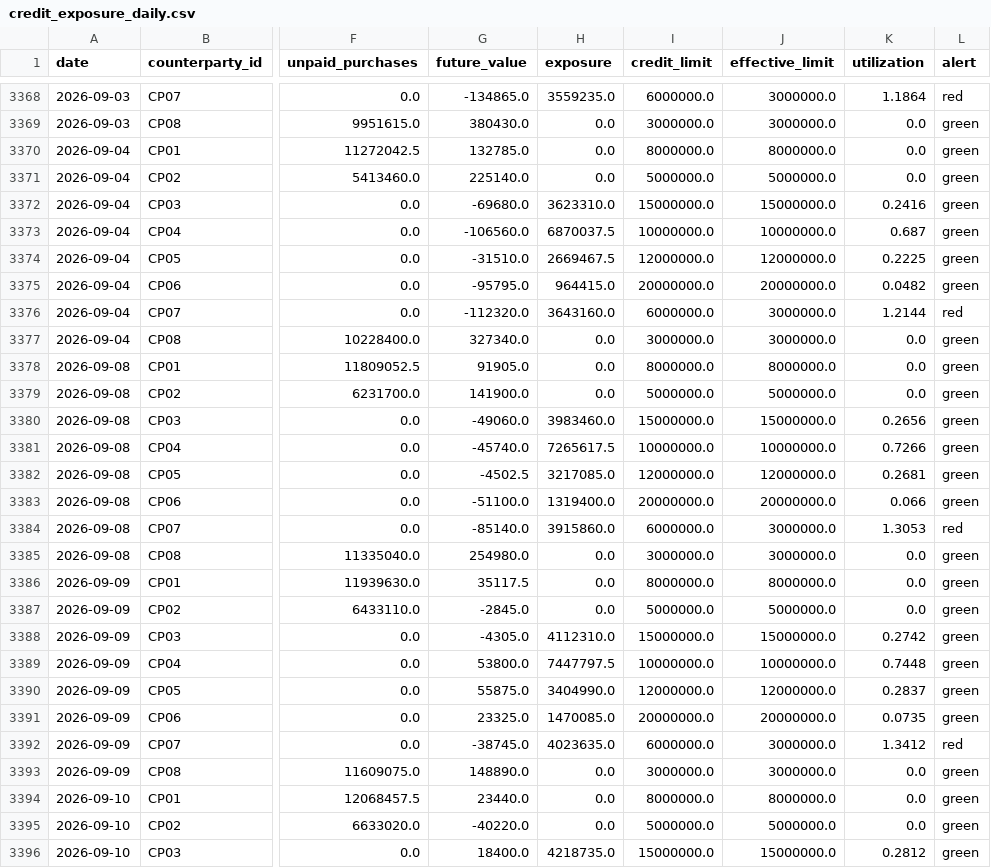
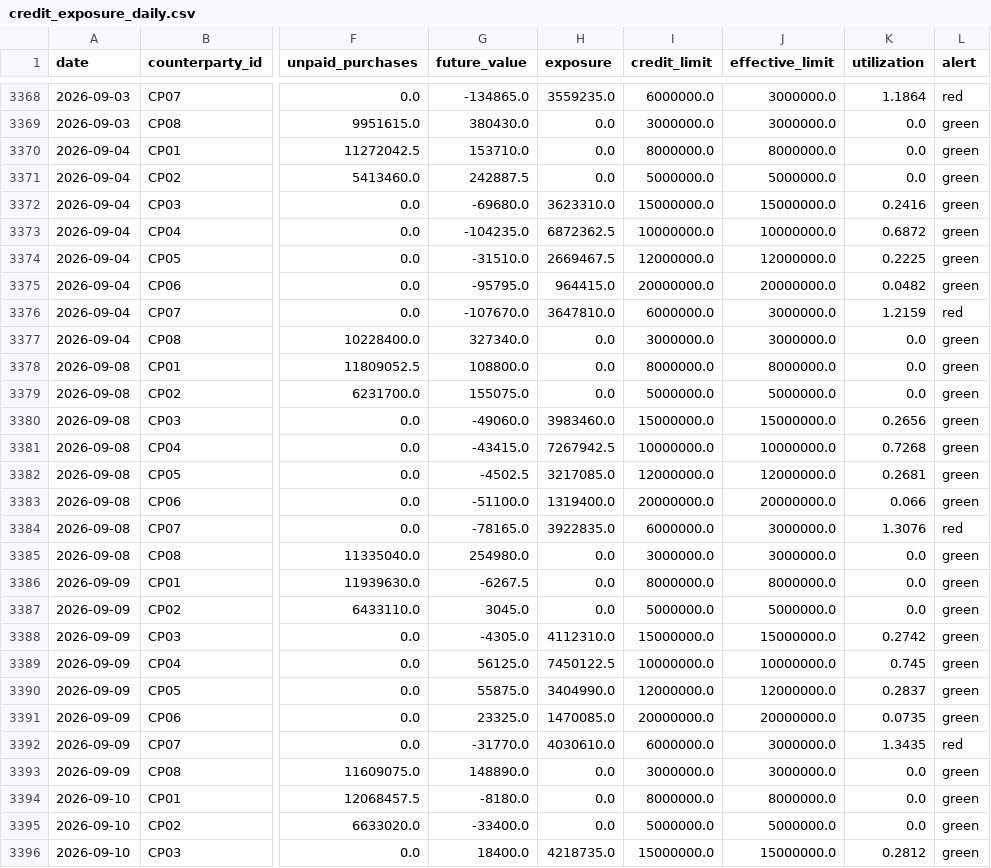
Before and after one commit to narasimha-31/GasBook---Natural-Gas-Trading-Risk-Analytics-, a CSV file: reports/credit_exposure_daily.csv, drawn as a sheet; only a part is shown, gaps mark what is left out; the diff covers the shown part only; the diff names each change by its address in the sheet, - before the commit and + after, or states it on an @@ line.

```diff
--- a/reports/credit_exposure_daily.csv
+++ b/reports/credit_exposure_daily.csv
-G3370 (future_value): 132785.0
+G3370 (future_value): 153710.0
-G3371 (future_value): 225140.0
+G3371 (future_value): 242887.5
-G3373 (future_value): -106560.0
+G3373 (future_value): -104235.0
-H3373 (exposure): 6870037.5
+H3373 (exposure): 6872362.5
-K3373 (utilization): 0.687
+K3373 (utilization): 0.6872
-G3376 (future_value): -112320.0
+G3376 (future_value): -107670.0
-H3376 (exposure): 3643160.0
+H3376 (exposure): 3647810.0
-K3376 (utilization): 1.2144
+K3376 (utilization): 1.2159
-G3378 (future_value): 91905.0
+G3378 (future_value): 108800.0
-G3379 (future_value): 141900.0
+G3379 (future_value): 155075.0
-G3381 (future_value): -45740.0
+G3381 (future_value): -43415.0
-H3381 (exposure): 7265617.5
+H3381 (exposure): 7267942.5
-K3381 (utilization): 0.7266
+K3381 (utilization): 0.7268
-G3384 (future_value): -85140.0
+G3384 (future_value): -78165.0
-H3384 (exposure): 3915860.0
+H3384 (exposure): 3922835.0
-K3384 (utilization): 1.3053
+K3384 (utilization): 1.3076
-G3386 (future_value): 35117.5
+G3386 (future_value): -6267.5
-G3387 (future_value): -2845.0
+G3387 (future_value): 3045.0
-G3389 (future_value): 53800.0
+G3389 (future_value): 56125.0
-H3389 (exposure): 7447797.5
+H3389 (exposure): 7450122.5
-K3389 (utilization): 0.7448
+K3389 (utilization): 0.745
-G3392 (future_value): -38745.0
+G3392 (future_value): -31770.0
-H3392 (exposure): 4023635.0
+H3392 (exposure): 4030610.0
-K3392 (utilization): 1.3412
+K3392 (utilization): 1.3435
-G3394 (future_value): 23440.0
+G3394 (future_value): -8180.0
-G3395 (future_value): -40220.0
+G3395 (future_value): -33400.0
```
Also changed, not shown: 113 edited cells elsewhere in this file, reports/book_pnl_by_counterparty.csv, reports/book_pnl_daily.csv, 5 other files.
